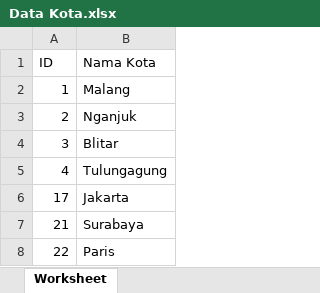
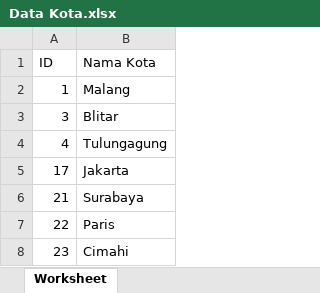
Before and after one commit to leonarduspprs/findbook, an Excel workbook: assets/excel/Data Kota.xlsx, sheet Worksheet, drawn as a sheet; values as stored, in another font and other column widths than the file's, no borders; removed rows and columns are numbered as before the commit, all else as after; the diff names each change by its address in the sheet, - before the commit and + after, or states it on an @@ line.

Commit message:
penambahan data lokasi pegawai

```diff
--- a/assets/excel/Data Kota.xlsx (sheet Worksheet)
+++ b/assets/excel/Data Kota.xlsx (sheet Worksheet)
-row 3: 2 | Nganjuk
+row 8: 23 | Cimahi
```
Also changed, not shown: 9 other files.
